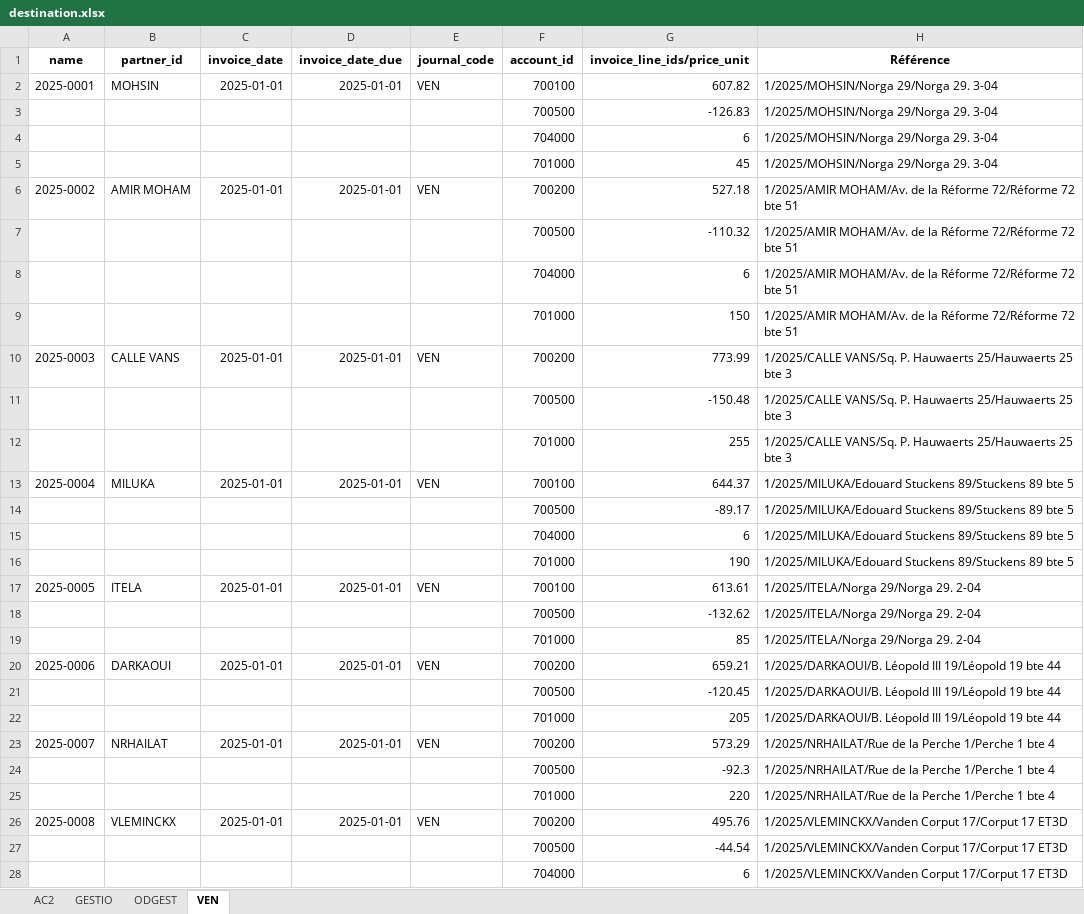
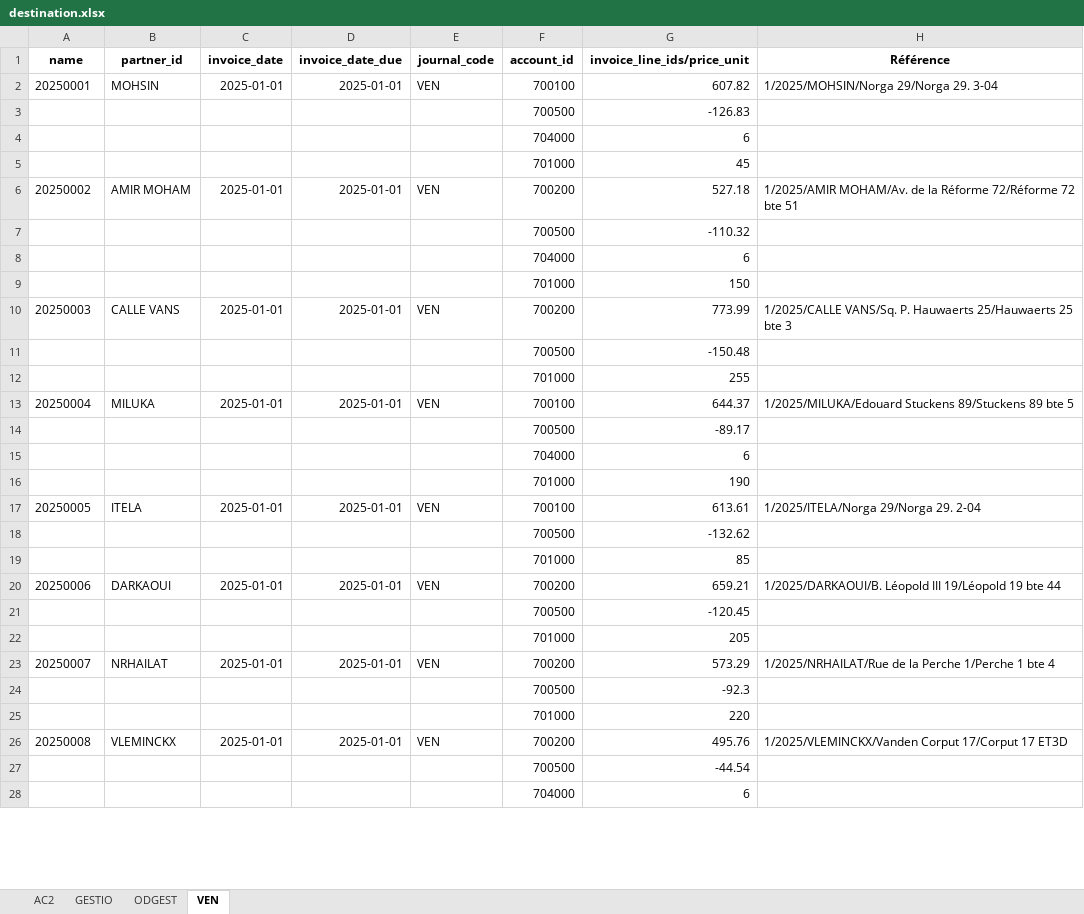
Before and after one commit to nkot20/msl-itech-transform-data, an Excel workbook: destination.xlsx, sheet VEN, drawn as a sheet; only a part is shown; values as stored, in another font and other column widths than the file's, no borders; the diff covers the shown part only; the diff names each change by its address in the sheet, - before the commit and + after, or states it on an @@ line.

```diff
--- a/destination.xlsx (sheet VEN)
+++ b/destination.xlsx (sheet VEN)
-A2 (name): 2025-0001
+A2 (name): 20250001
-H3:H5 (Référence): 1/2025/MOHSIN/Norga 29/Norga 29. 3-04
+H3:H5 (Référence): (empty)
-A6 (name): 2025-0002
+A6 (name): 20250002
-H7:H9 (Référence): 1/2025/AMIR MOHAM/Av. de la Réforme 72/Réforme 72 bte 51
+H7:H9 (Référence): (empty)
-A10 (name): 2025-0003
+A10 (name): 20250003
-H11:H12 (Référence): 1/2025/CALLE VANS/Sq. P. Hauwaerts 25/Hauwaerts 25 bte 3
+H11:H12 (Référence): (empty)
-A13 (name): 2025-0004
+A13 (name): 20250004
-H14:H16 (Référence): 1/2025/MILUKA/Edouard Stuckens 89/Stuckens 89 bte 5
+H14:H16 (Référence): (empty)
-A17 (name): 2025-0005
+A17 (name): 20250005
-H18:H19 (Référence): 1/2025/ITELA/Norga 29/Norga 29. 2-04
+H18:H19 (Référence): (empty)
-A20 (name): 2025-0006
+A20 (name): 20250006
-H21:H22 (Référence): 1/2025/DARKAOUI/B. Léopold III 19/Léopold 19 bte 44
+H21:H22 (Référence): (empty)
-A23 (name): 2025-0007
+A23 (name): 20250007
-H24:H25 (Référence): 1/2025/NRHAILAT/Rue de la Perche 1/Perche 1 bte 4
+H24:H25 (Référence): (empty)
-A26 (name): 2025-0008
+A26 (name): 20250008
-H27:H28 (Référence): 1/2025/VLEMINCKX/Vanden Corput 17/Corput 17 ET3D
+H27:H28 (Référence): (empty)
```
Also changed, not shown: 1268 edited cells elsewhere in this sheet, sheet AC2, sheet GESTIO, sheet ODGEST, 2 other files.
